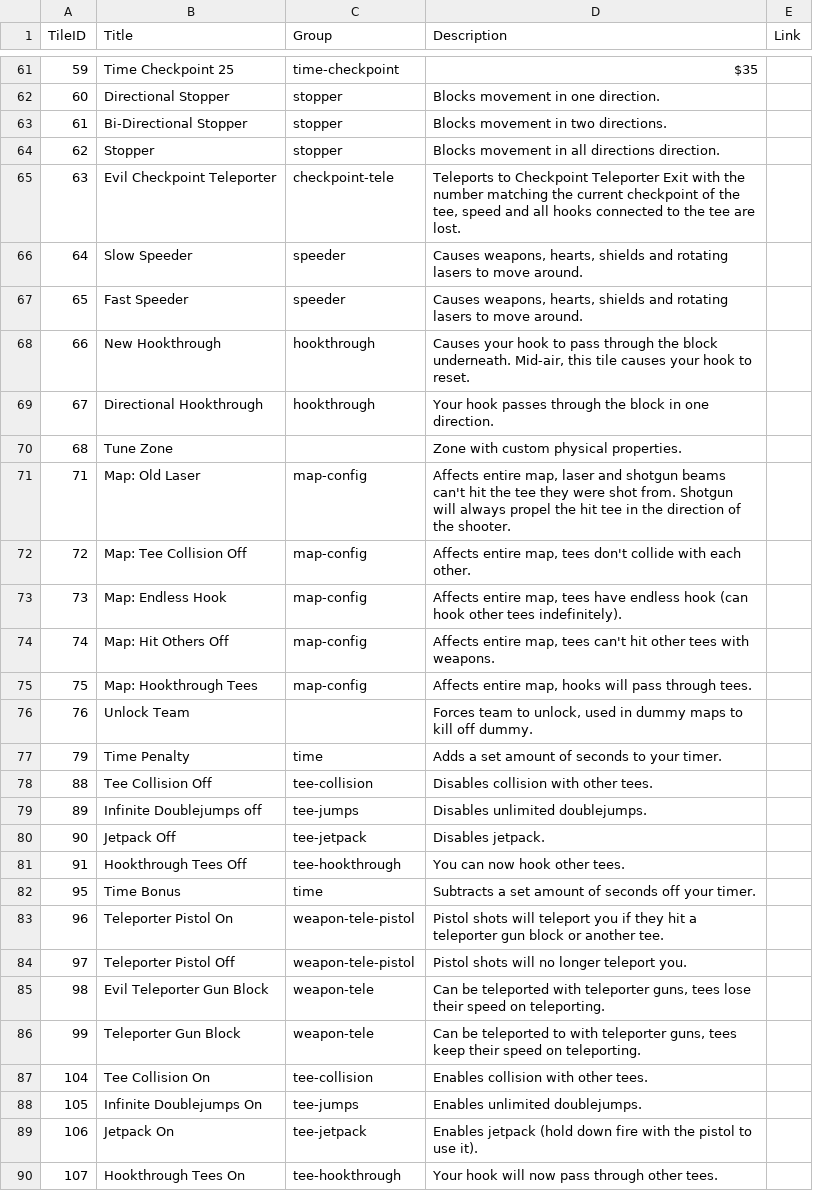
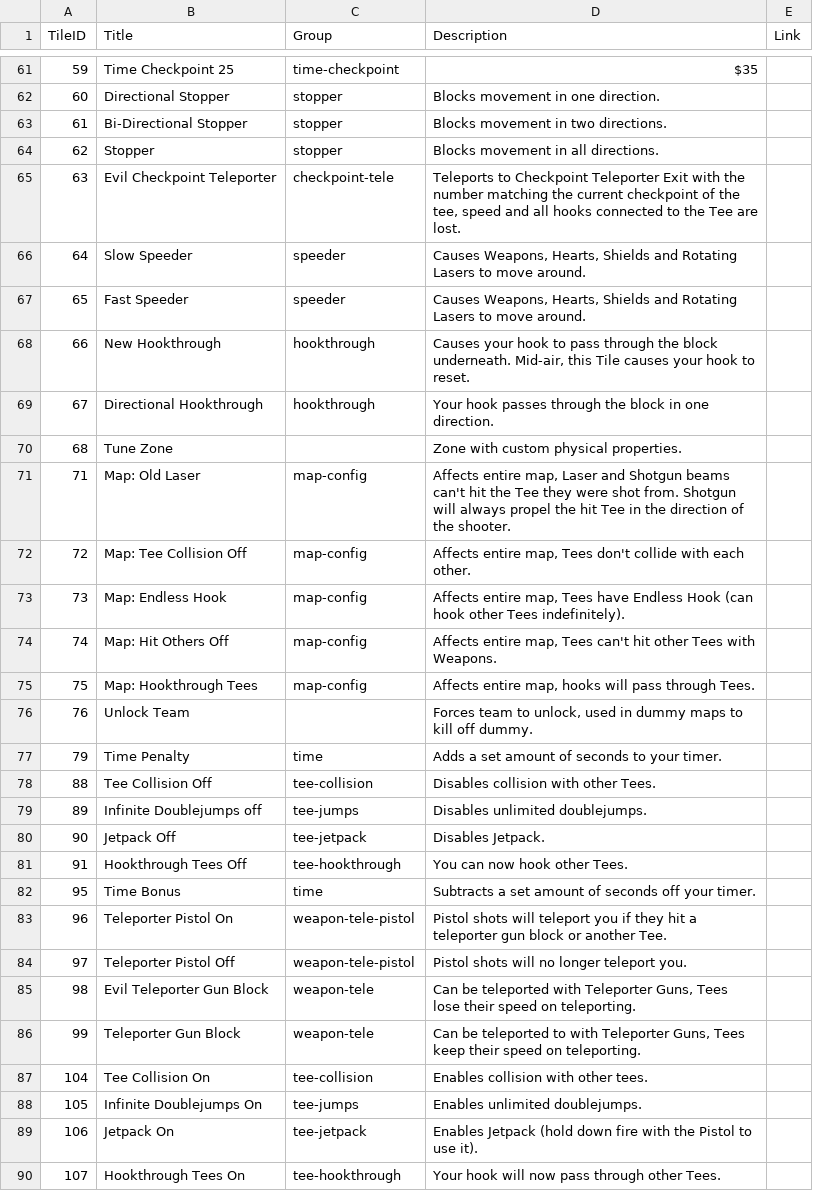
Before and after one commit to ddnet/ddnet-web, a CSV file: explain-layers/tiles.csv, drawn as a sheet; only a part is shown, gaps mark what is left out; the diff covers the shown part only.

Commit message:
Update tiles.csv
Fixed Typos and uncapitalized words

```diff
--- a/explain-layers/tiles.csv
+++ b/explain-layers/tiles.csv
@@ -63,28 +63,28 @@ TileID,Title,Group,Description,Link
 61,Bi-Directional Stopper,stopper,Blocks movement in two directions.,
-62,Stopper,stopper,Blocks movement in all directions direction.,
-63,Evil Checkpoint Teleporter,checkpoint-tele,"Teleports to Checkpoint Teleporter Exit with the number matching the current checkpoint of the tee, speed and all hooks connected to the tee are lost.",
-64,Slow Speeder,speeder,"Causes weapons, hearts, shields and rotating lasers to move around.",
-65,Fast Speeder,speeder,"Causes weapons, hearts, shields and rotating lasers to move around.",
-66,New Hookthrough,hookthrough,"Causes your hook to pass through the block underneath. Mid-air, this tile causes your hook to reset.",
+62,Stopper,stopper,Blocks movement in all directions.,
+63,Evil Checkpoint Teleporter,checkpoint-tele,"Teleports to Checkpoint Teleporter Exit with the number matching the current checkpoint of the tee, speed and all hooks connected to the Tee are lost.",
+64,Slow Speeder,speeder,"Causes Weapons, Hearts, Shields and Rotating Lasers to move around.",
+65,Fast Speeder,speeder,"Causes Weapons, Hearts, Shields and Rotating Lasers to move around.",
+66,New Hookthrough,hookthrough,"Causes your hook to pass through the block underneath. Mid-air, this Tile causes your hook to reset.",
 67,Directional Hookthrough,hookthrough,Your hook passes through the block in one direction.,
 68,Tune Zone,,Zone with custom physical properties.,
-71,Map: Old Laser,map-config,"Affects entire map, laser and shotgun beams can't hit the tee they were shot from. Shotgun will always propel the hit tee in the direction of the shooter.",
-72,Map: Tee Collision Off,map-config,"Affects entire map, tees don't collide with each other.",
-73,Map: Endless Hook,map-config,"Affects entire map, tees have endless hook (can hook other tees indefinitely).",
-74,Map: Hit Others Off,map-config,"Affects entire map, tees can't hit other tees with weapons.",
-75,Map: Hookthrough Tees,map-config,"Affects entire map, hooks will pass through tees.",
+71,Map: Old Laser,map-config,"Affects entire map, Laser and Shotgun beams can't hit the Tee they were shot from. Shotgun will always propel the hit Tee in the direction of the shooter.",
+72,Map: Tee Collision Off,map-config,"Affects entire map, Tees don't collide with each other.",
+73,Map: Endless Hook,map-config,"Affects entire map, Tees have Endless Hook (can hook other Tees indefinitely).",
+74,Map: Hit Others Off,map-config,"Affects entire map, Tees can't hit other Tees with Weapons.",
+75,Map: Hookthrough Tees,map-config,"Affects entire map, hooks will pass through Tees.",
 76,Unlock Team,,"Forces team to unlock, used in dummy maps to kill off dummy.",
 79,Time Penalty,time,Adds a set amount of seconds to your timer.,
-88,Tee Collision Off,tee-collision,Disables collision with other tees.,
+88,Tee Collision Off,tee-collision,Disables collision with other Tees.,
 89,Infinite Doublejumps off,tee-jumps,Disables unlimited doublejumps.,
-90,Jetpack Off,tee-jetpack,Disables jetpack.,
-91,Hookthrough Tees Off,tee-hookthrough,You can now hook other tees.,
+90,Jetpack Off,tee-jetpack,Disables Jetpack.,
+91,Hookthrough Tees Off,tee-hookthrough,You can now hook other Tees.,
 95,Time Bonus,time,Subtracts a set amount of seconds off your timer.,
-96,Teleporter Pistol On,weapon-tele-pistol,Pistol shots will teleport you if they hit a teleporter gun block or another tee.,
+96,Teleporter Pistol On,weapon-tele-pistol,Pistol shots will teleport you if they hit a teleporter gun block or another Tee.,
 97,Teleporter Pistol Off,weapon-tele-pistol,Pistol shots will no longer teleport you.,
-98,Evil Teleporter Gun Block,weapon-tele,"Can be teleported with teleporter guns, tees lose their speed on teleporting.",
-99,Teleporter Gun Block,weapon-tele,"Can be teleported to with teleporter guns, tees keep their speed on teleporting.",
+98,Evil Teleporter Gun Block,weapon-tele,"Can be teleported with Teleporter Guns, Tees lose their speed on teleporting.",
+99,Teleporter Gun Block,weapon-tele,"Can be teleported to with Teleporter Guns, Tees keep their speed on teleporting.",
 104,Tee Collision On,tee-collision,Enables collision with other tees.,
 105,Infinite Doublejumps On,tee-jumps,Enables unlimited doublejumps.,
-106,Jetpack On,tee-jetpack,Enables jetpack (hold down fire with the pistol to use it).,
-107,Hookthrough Tees On,tee-hookthrough,Your hook will now pass through other tees.,
+106,Jetpack On,tee-jetpack,Enables Jetpack (hold down fire with the Pistol to use it).,
+107,Hookthrough Tees On,tee-hookthrough,Your hook will now pass through other Tees.,
```
Also changed, not shown: 42 edited cells elsewhere in this file.
